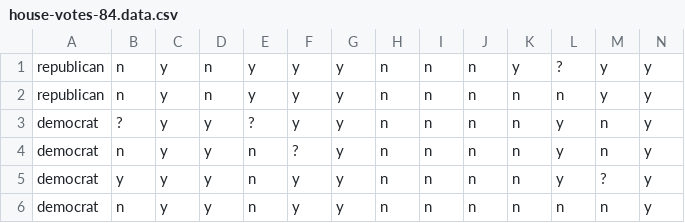
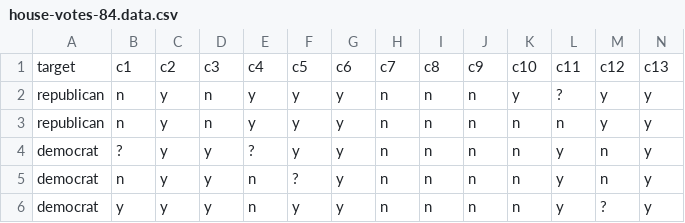
Before and after one commit to MostafaOmar98/machine-learning-algorithms, a CSV file: assets/house-votes-84.data.csv, drawn as a sheet; only a part is shown; the shorter side is filled out with more unchanged rows; rows hold the shown columns only; the diff names each change by its address in the sheet, - before the commit and + after, or states it on an @@ line.

Commit message:
add labels to vote data set

```diff
--- a/assets/house-votes-84.data.csv
+++ b/assets/house-votes-84.data.csv
+row 1: target | c1 | c2 | c3 | c4 | c5 | c6 | c7 | c8 | c9 | c10 | c11 | c12 | c13
```
